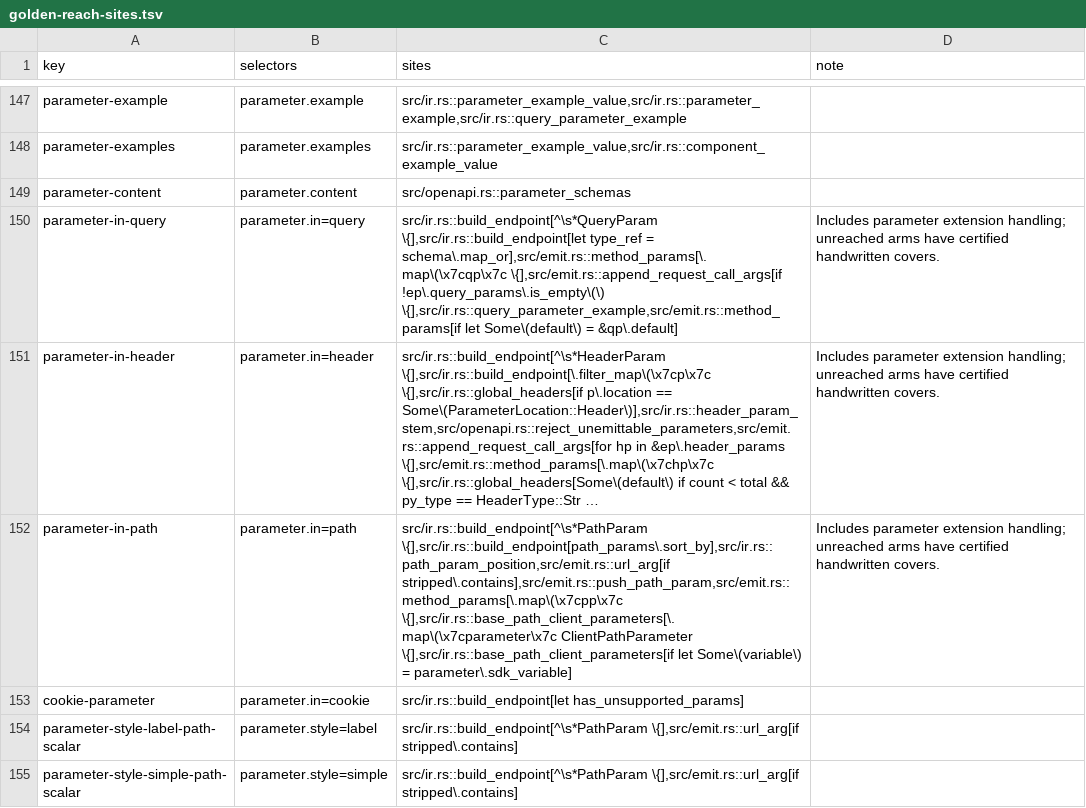
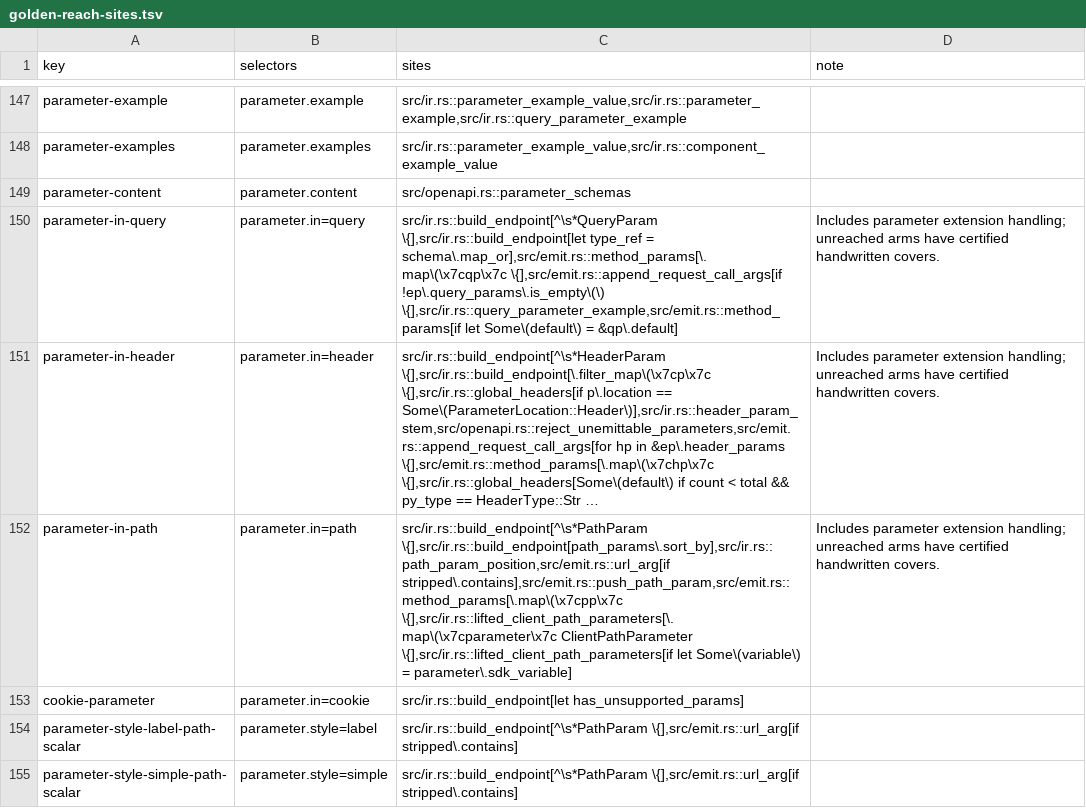
Before and after one commit to nickderobertis/crozier, a TSV file: docs/openapi-surface/golden-reach-sites.tsv, drawn as a sheet; only a part is shown, gaps mark what is left out; long unchanged cells end in …; the diff names each change by its address in the sheet, - before the commit and + after, or states it on an @@ line.

Commit message:
test: cover parameter lifting edge controls

```diff
--- a/docs/openapi-surface/golden-reach-sites.tsv
+++ b/docs/openapi-surface/golden-reach-sites.tsv
-C152 (sites): …\{],src/ir.rs::build_endpoint[path_params\.sort_by],src/ir.rs::path_param_position,src/emit.rs::url_arg[if stripped\.contains],src/emit.rs::push_path_param,src/emit.rs::method_params[\.map\(\x7cpp\x7c \{],src/ir.rs::base_path_client_parameters[\.map\(\x7cparameter\x7c ClientPathParameter \{],src/ir.rs::base_path_client_parameters[if let Some\(variable\)…
+C152 (sites): …\{],src/ir.rs::build_endpoint[path_params\.sort_by],src/ir.rs::path_param_position,src/emit.rs::url_arg[if stripped\.contains],src/emit.rs::push_path_param,src/emit.rs::method_params[\.map\(\x7cpp\x7c \{],src/ir.rs::lifted_client_path_parameters[\.map\(\x7cparameter\x7c ClientPathParameter \{],src/ir.rs::lifted_client_path_parameters[if let Some\(variable\)…
```
Also changed, not shown: docs/openapi-surface/golden-reach.tsv, docs/openapi-surface/handwritten-reach.tsv, 9 other files.
